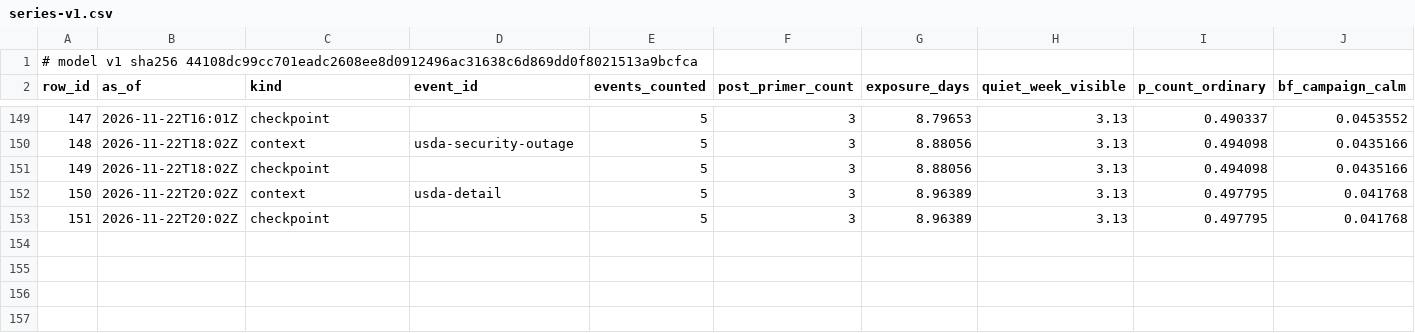
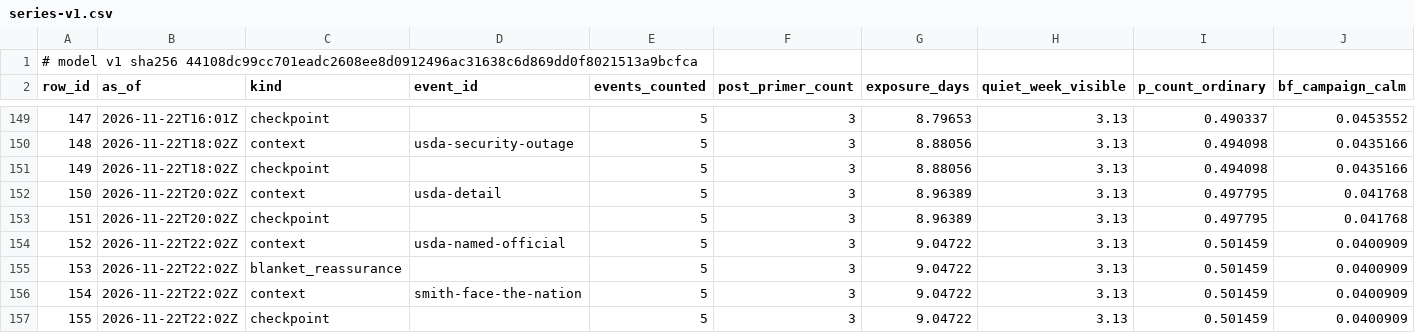
Before and after one commit to shumow/fridaythe13th-cyberattack-or-clusterfuck, a CSV file: output/series-v1.csv, drawn as a sheet; only a part is shown, gaps mark what is left out; rows hold the shown columns only; the diff names each change by its address in the sheet, - before the commit and + after, or states it on an @@ line.

```diff
--- a/output/series-v1.csv
+++ b/output/series-v1.csv
+row 154: 152 | 2026-11-22T22:02Z | context | usda-named-official | 5 | 3 | 9.04722 | 3.13 | 0.501459 | 0.0400909
+row 155: 153 | 2026-11-22T22:02Z | blanket_reassurance |  | 5 | 3 | 9.04722 | 3.13 | 0.501459 | 0.0400909
+row 156: 154 | 2026-11-22T22:02Z | context | smith-face-the-nation | 5 | 3 | 9.04722 | 3.13 | 0.501459 | 0.0400909
+row 157: 155 | 2026-11-22T22:02Z | checkpoint |  | 5 | 3 | 9.04722 | 3.13 | 0.501459 | 0.0400909
```
Also changed, not shown: log/log.csv, output/events-v1.csv, 3 other files.
